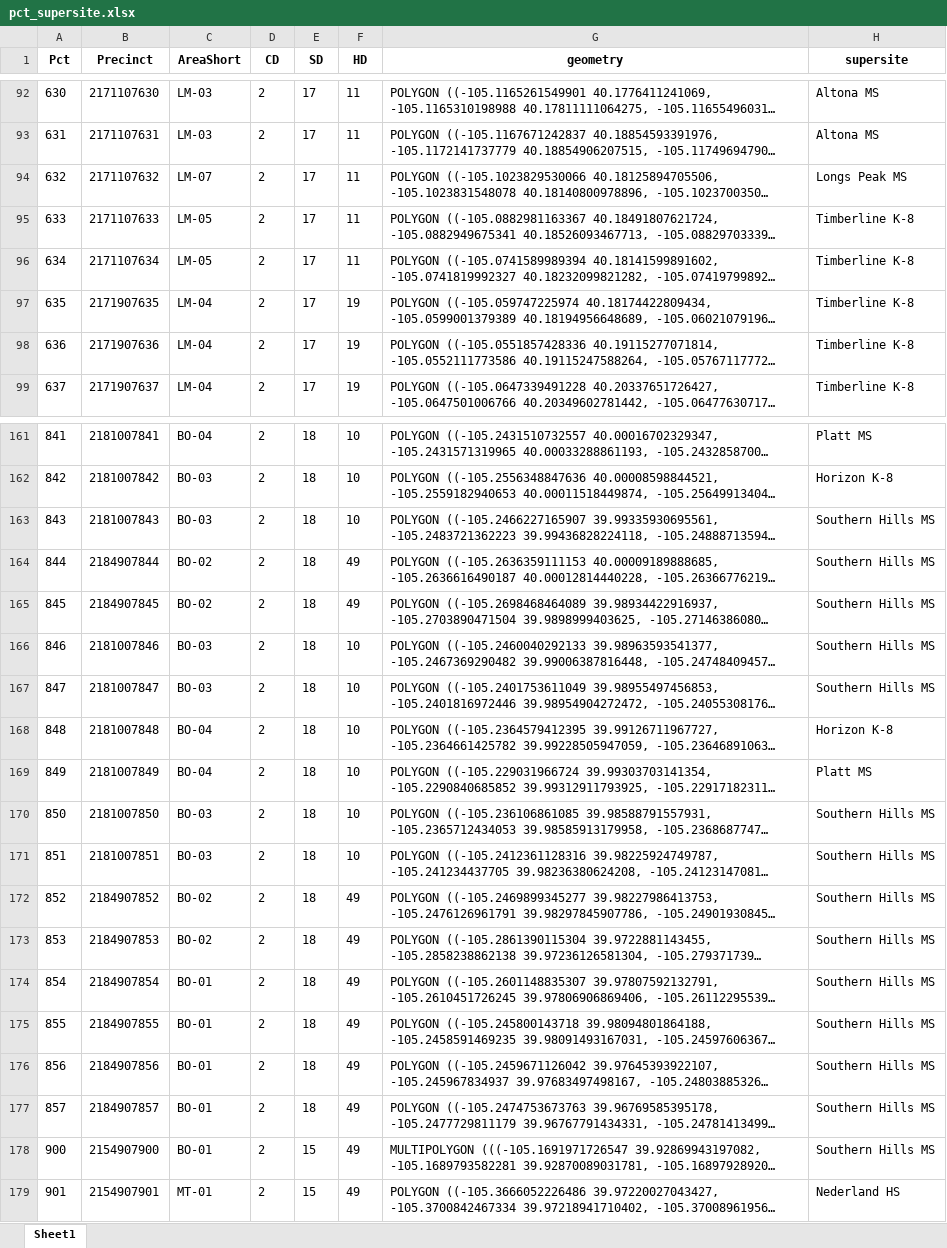
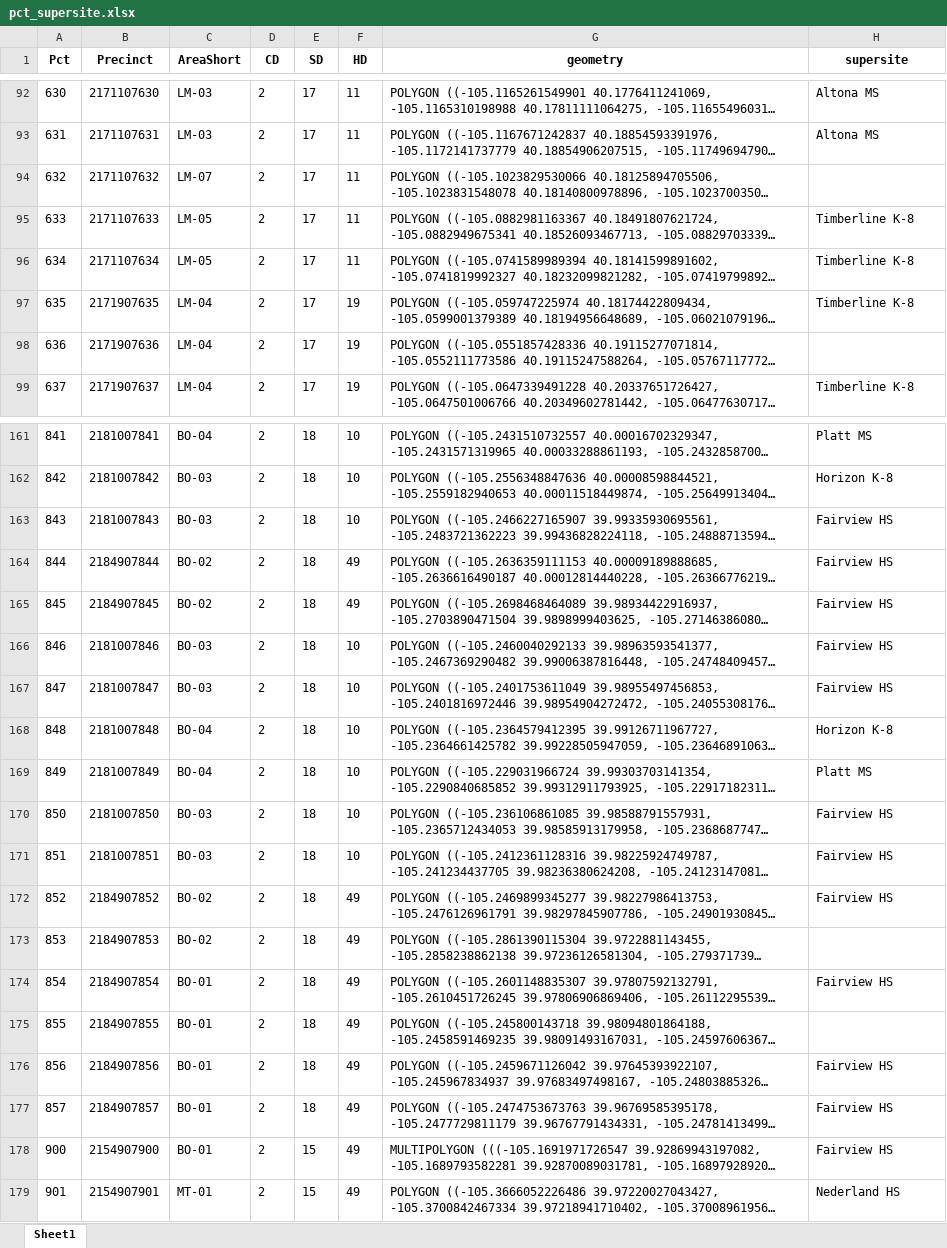
Before and after one commit to bnorikane/supersiteDB, an Excel workbook: data/pct_supersite.xlsx, sheet Sheet1, drawn as a sheet; only a part is shown, gaps mark what is left out; long unchanged cells end in …; values as stored, in another font and other column widths than the file's, no borders; the diff covers the shown part only; the diff names each change by its address in the sheet, - before the commit and + after, or states it on an @@ line.

```diff
--- a/data/pct_supersite.xlsx (sheet Sheet1)
+++ b/data/pct_supersite.xlsx (sheet Sheet1)
-H94 (supersite): Longs Peak MS
+H94 (supersite): (empty)
-H98 (supersite): Timberline K-8
+H98 (supersite): (empty)
-H163:H167 (supersite): Southern Hills MS
+H163:H167 (supersite): Fairview HS
-H170:H172 (supersite): Southern Hills MS
+H170:H172 (supersite): Fairview HS
-H173 (supersite): Southern Hills MS
+H173 (supersite): (empty)
-H174 (supersite): Southern Hills MS
+H174 (supersite): Fairview HS
-H175 (supersite): Southern Hills MS
+H175 (supersite): (empty)
-H176:H178 (supersite): Southern Hills MS
+H176:H178 (supersite): Fairview HS
```
Also changed, not shown: 11 added rows and 18 edited cells elsewhere in this sheet, data/supersites_geom_2024.xlsx, data/venues_all_years_fixed.xlsx, 9 other files.
